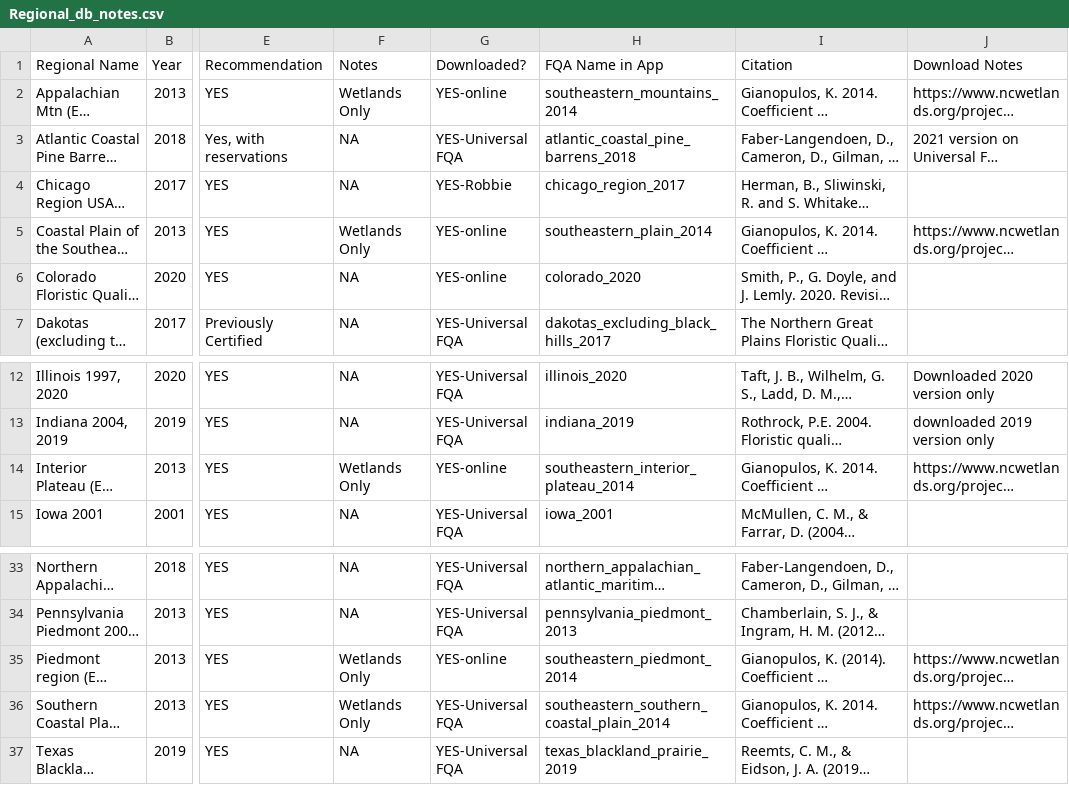
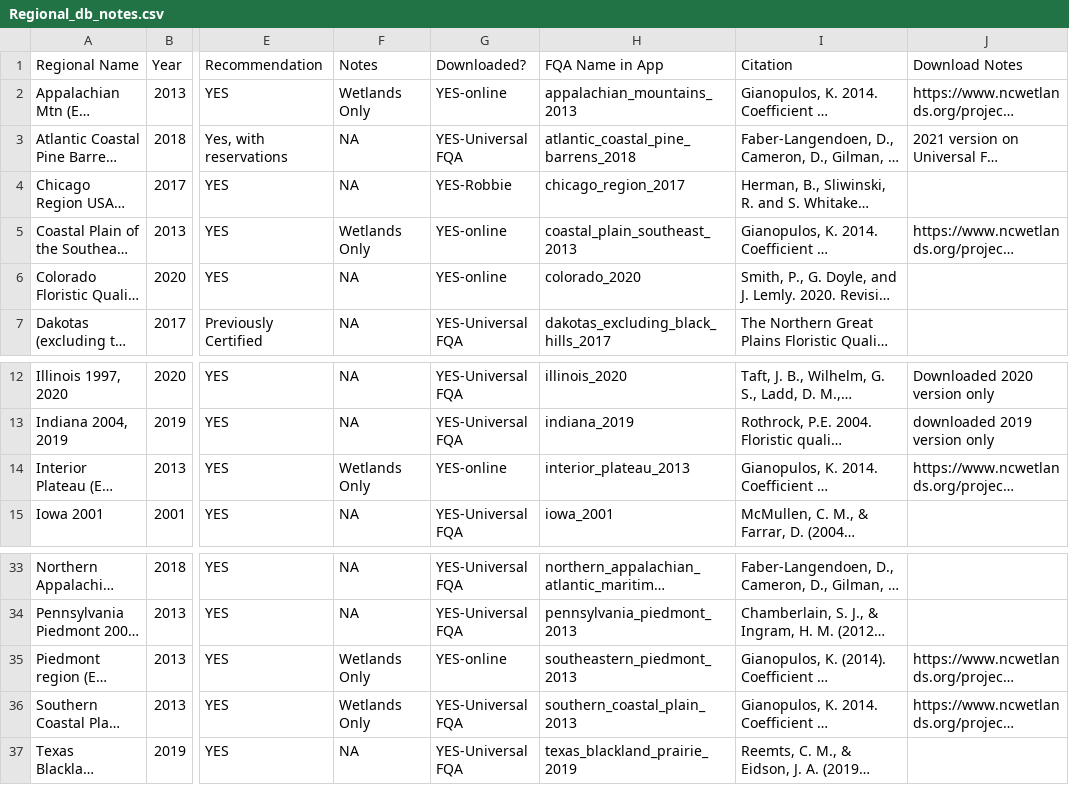
Before and after one commit to ifoxfoot/fqa_map, a CSV file: Regional_db_notes.csv, drawn as a sheet; only a part is shown, gaps mark what is left out; long unchanged cells end in …; the diff names each change by its address in the sheet, - before the commit and + after, or states it on an @@ line.

Commit message:
simplified map with southeastern names corrected

```diff
--- a/Regional_db_notes.csv
+++ b/Regional_db_notes.csv
-H2 (FQA Name in App): southeastern_mountains_2014
+H2 (FQA Name in App): appalachian_mountains_2013
-H5 (FQA Name in App): southeastern_plain_2014
+H5 (FQA Name in App): coastal_plain_southeast_2013
-H14 (FQA Name in App): southeastern_interior_plateau_2014
+H14 (FQA Name in App): interior_plateau_2013
-H35 (FQA Name in App): southeastern_piedmont_2014
+H35 (FQA Name in App): southeastern_piedmont_2013
-H36 (FQA Name in App): southeastern_southern_coastal_plain_2014
+H36 (FQA Name in App): southern_coastal_plain_2013
```
Also changed, not shown: 32 other files.
